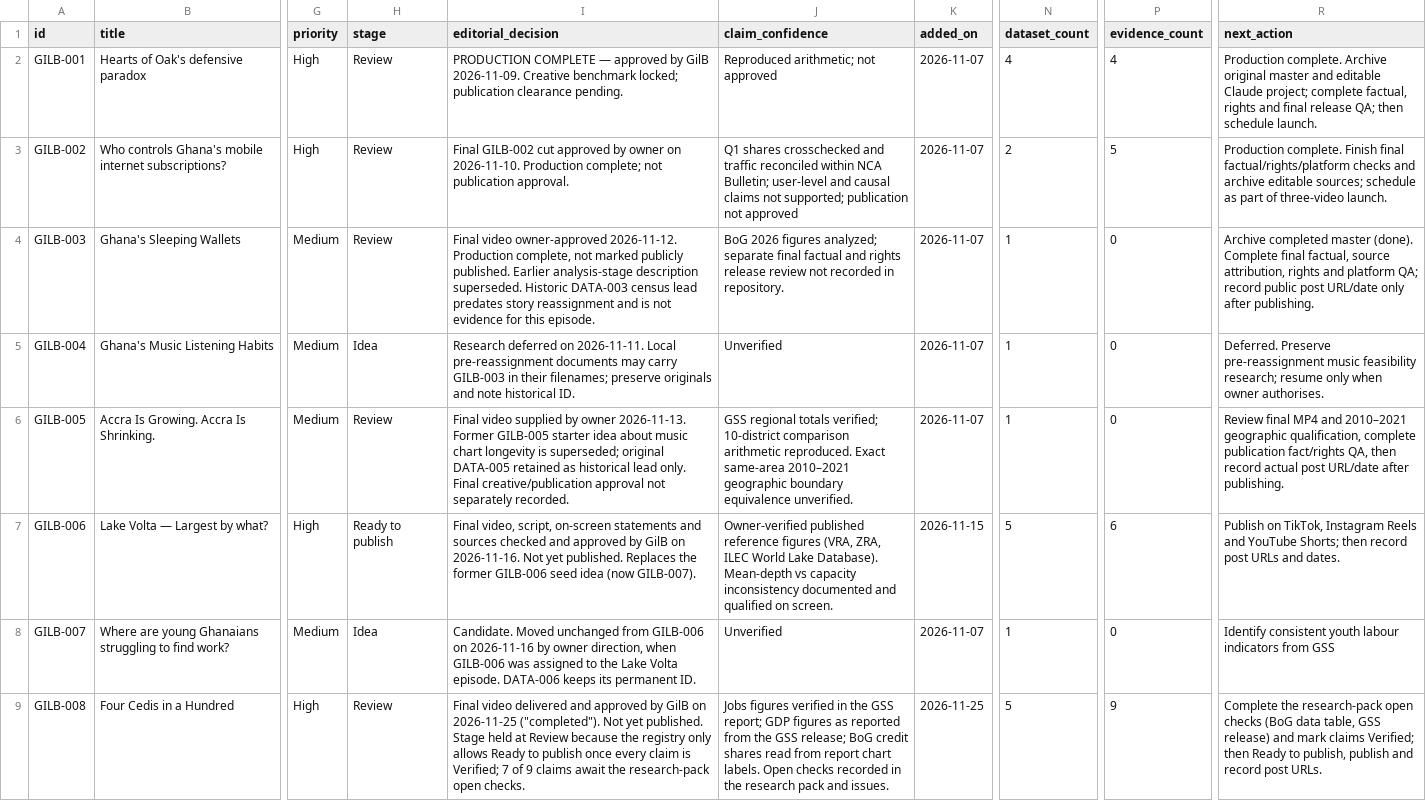
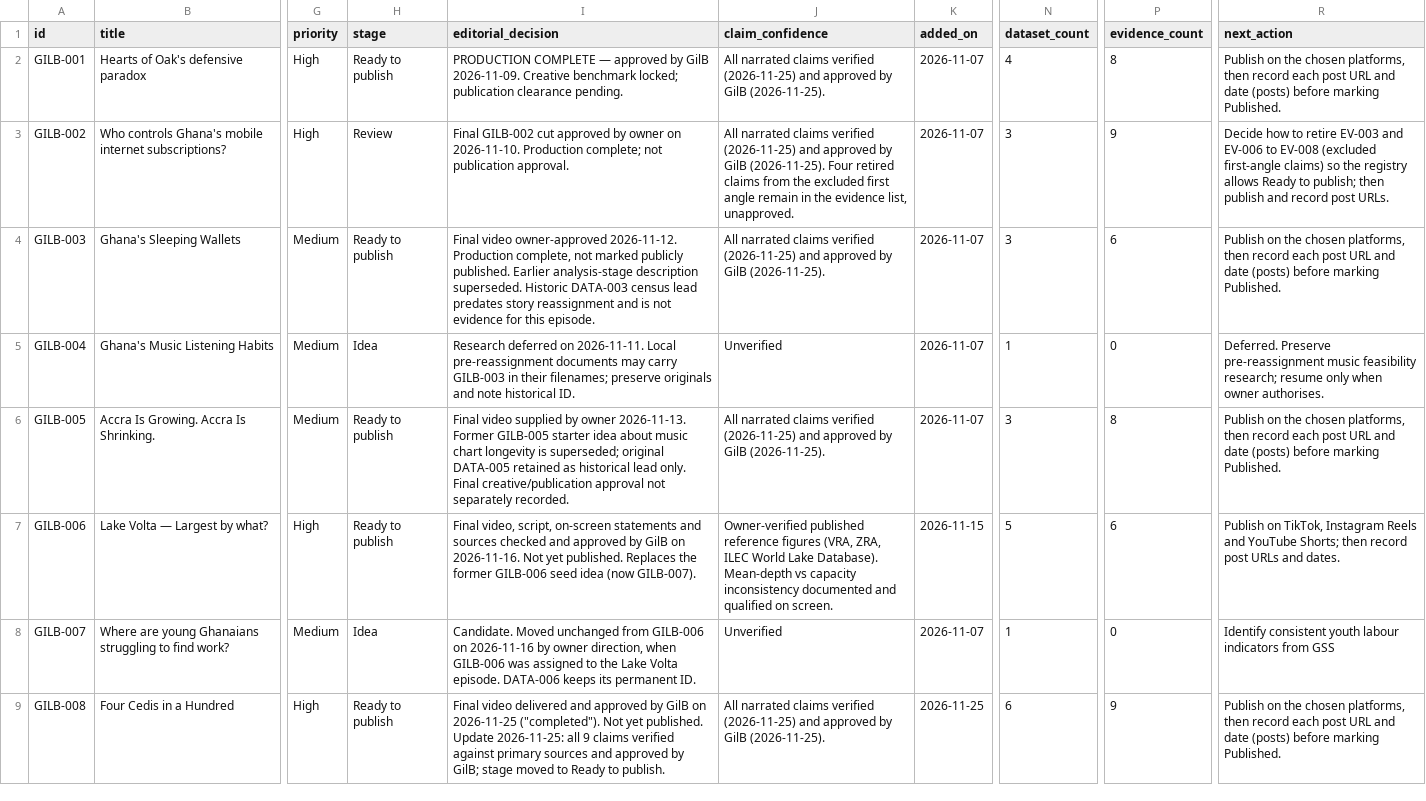
Before and after one commit to Gilbert-B/gilb-story-lab, a CSV file: exports/STORIES.csv, drawn as a sheet; only a part is shown, gaps mark what is left out; the diff names each change by its address in the sheet, - before the commit and + after, or states it on an @@ line.

```diff
--- a/exports/STORIES.csv
+++ b/exports/STORIES.csv
-H2 (stage): Review
+H2 (stage): Ready to publish
-J2 (claim_confidence): Reproduced arithmetic; not approved
+J2 (claim_confidence): All narrated claims verified (2026-11-25) and approved by GilB (2026-11-25).
-P2 (evidence_count): 4
+P2 (evidence_count): 8
-R2 (next_action): Production complete. Archive original master and editable Claude project; complete factual, rights and final release QA; then schedule launch.
+R2 (next_action): Publish on the chosen platforms, then record each post URL and date (posts) before marking Published.
-J3 (claim_confidence): Q1 shares crosschecked and traffic reconciled within NCA Bulletin; user-level and causal claims not supported; publication not approved
+J3 (claim_confidence): All narrated claims verified (2026-11-25) and approved by GilB (2026-11-25). Four retired claims from the excluded first angle remain in the evidence list, unapproved.
-N3 (dataset_count): 2
+N3 (dataset_count): 3
-P3 (evidence_count): 5
+P3 (evidence_count): 9
-R3 (next_action): Production complete. Finish final factual/rights/platform checks and archive editable sources; schedule as part of three-video launch.
+R3 (next_action): Decide how to retire EV-003 and EV-006 to EV-008 (excluded first-angle claims) so the registry allows Ready to publish; then publish and record post URLs.
-H4 (stage): Review
+H4 (stage): Ready to publish
-J4 (claim_confidence): BoG 2026 figures analyzed; separate final factual and rights release review not recorded in repository.
+J4 (claim_confidence): All narrated claims verified (2026-11-25) and approved by GilB (2026-11-25).
-N4 (dataset_count): 1
+N4 (dataset_count): 3
-P4 (evidence_count): 0
+P4 (evidence_count): 6
-R4 (next_action): Archive completed master (done). Complete final factual, source attribution, rights and platform QA; record public post URL/date only after publishing.
+R4 (next_action): Publish on the chosen platforms, then record each post URL and date (posts) before marking Published.
-H6 (stage): Review
+H6 (stage): Ready to publish
-J6 (claim_confidence): GSS regional totals verified; 10-district comparison arithmetic reproduced. Exact same-area 2010–2021 geographic boundary equivalence unverified.
+J6 (claim_confidence): All narrated claims verified (2026-11-25) and approved by GilB (2026-11-25).
-N6 (dataset_count): 1
+N6 (dataset_count): 3
-P6 (evidence_count): 0
+P6 (evidence_count): 8
-R6 (next_action): Review final MP4 and 2010–2021 geographic qualification, complete publication fact/rights QA, then record actual post URL/date after publishing.
+R6 (next_action): Publish on the chosen platforms, then record each post URL and date (posts) before marking Published.
-H9 (stage): Review
+H9 (stage): Ready to publish
-I9 (editorial_decision): …yet published. Stage held at Review because the registry only allows Ready to publish once every claim is Verified; 7 of 9 claims await the research-pack open checks.
+I9 (editorial_decision): …yet published. Update 2026-11-25: all 9 claims verified against primary sources and approved by GilB; stage moved to Ready to publish.
-J9 (claim_confidence): Jobs figures verified in the GSS report; GDP figures as reported from the GSS release; BoG credit shares read from report chart labels. Open checks recorded in the research pack and issues.
+J9 (claim_confidence): All narrated claims verified (2026-11-25) and approved by GilB (2026-11-25).
-N9 (dataset_count): 5
+N9 (dataset_count): 6
-R9 (next_action): Complete the research-pack open checks (BoG data table, GSS release) and mark claims Verified; then Ready to publish, publish and record post URLs.
+R9 (next_action): Publish on the chosen platforms, then record each post URL and date (posts) before marking Published.
```
Also changed, not shown: exports/DATA_SOURCES.csv, exports/ISSUES_AND_DECISIONS.csv, 26 other files.
